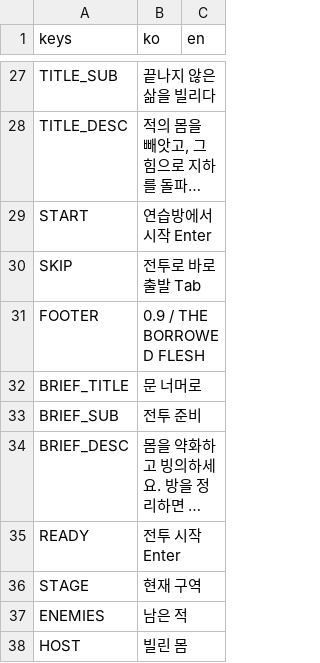
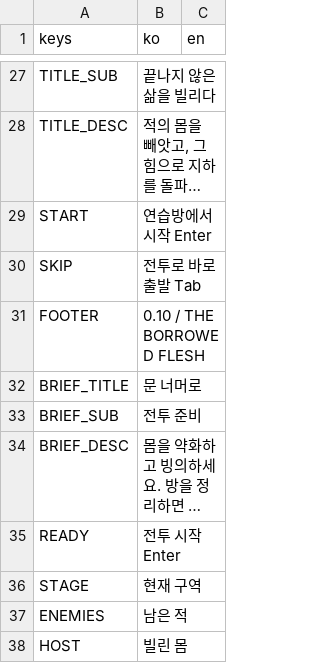
Before and after one commit to seunghyunnn12/POSSESS, a CSV file: locale/ko.csv, drawn as a sheet; only a part is shown, gaps mark what is left out; long unchanged cells end in …; the diff covers the shown part only.

```diff
--- a/locale/ko.csv
+++ b/locale/ko.csv
@@ -31,3 +31,3 @@ START,연습방에서 시작    Enter,
 SKIP,전투로 바로 출발    Tab,
-FOOTER,0.9   /   THE BORROWED FLESH,
+FOOTER,0.10   /   THE BORROWED FLESH,
 BRIEF_TITLE,문 너머로,
```
Also changed, not shown: 32 added rows elsewhere in this file, 19 other files.
